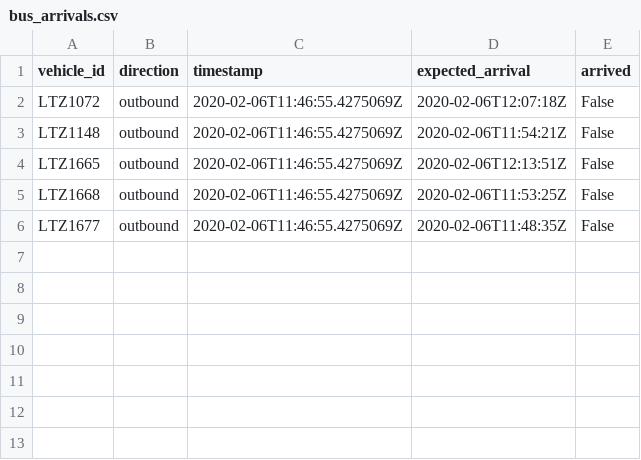
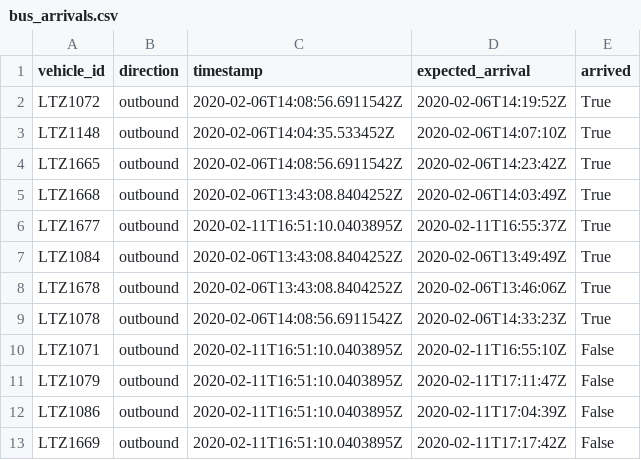
Before and after one commit to serenelc/individual-project-beng, a CSV file: data-collection/bus_arrivals.csv, drawn as a sheet.

```diff
--- a/data-collection/bus_arrivals.csv
+++ b/data-collection/bus_arrivals.csv
@@ -1,6 +1,13 @@
 vehicle_id,direction,timestamp,expected_arrival,arrived
-LTZ1072,outbound,2020-02-06T11:46:55.4275069Z,2020-02-06T12:07:18Z,False
-LTZ1148,outbound,2020-02-06T11:46:55.4275069Z,2020-02-06T11:54:21Z,False
-LTZ1665,outbound,2020-02-06T11:46:55.4275069Z,2020-02-06T12:13:51Z,False
-LTZ1668,outbound,2020-02-06T11:46:55.4275069Z,2020-02-06T11:53:25Z,False
-LTZ1677,outbound,2020-02-06T11:46:55.4275069Z,2020-02-06T11:48:35Z,False
+LTZ1072,outbound,2020-02-06T14:08:56.6911542Z,2020-02-06T14:19:52Z,True
+LTZ1148,outbound,2020-02-06T14:04:35.533452Z,2020-02-06T14:07:10Z,True
+LTZ1665,outbound,2020-02-06T14:08:56.6911542Z,2020-02-06T14:23:42Z,True
+LTZ1668,outbound,2020-02-06T13:43:08.8404252Z,2020-02-06T14:03:49Z,True
+LTZ1677,outbound,2020-02-11T16:51:10.0403895Z,2020-02-11T16:55:37Z,True
+LTZ1084,outbound,2020-02-06T13:43:08.8404252Z,2020-02-06T13:49:49Z,True
+LTZ1678,outbound,2020-02-06T13:43:08.8404252Z,2020-02-06T13:46:06Z,True
+LTZ1078,outbound,2020-02-06T14:08:56.6911542Z,2020-02-06T14:33:23Z,True
+LTZ1071,outbound,2020-02-11T16:51:10.0403895Z,2020-02-11T16:55:10Z,False
+LTZ1079,outbound,2020-02-11T16:51:10.0403895Z,2020-02-11T17:11:47Z,False
+LTZ1086,outbound,2020-02-11T16:51:10.0403895Z,2020-02-11T17:04:39Z,False
+LTZ1669,outbound,2020-02-11T16:51:10.0403895Z,2020-02-11T17:17:42Z,False
```
Also changed, not shown: 7 other files.
